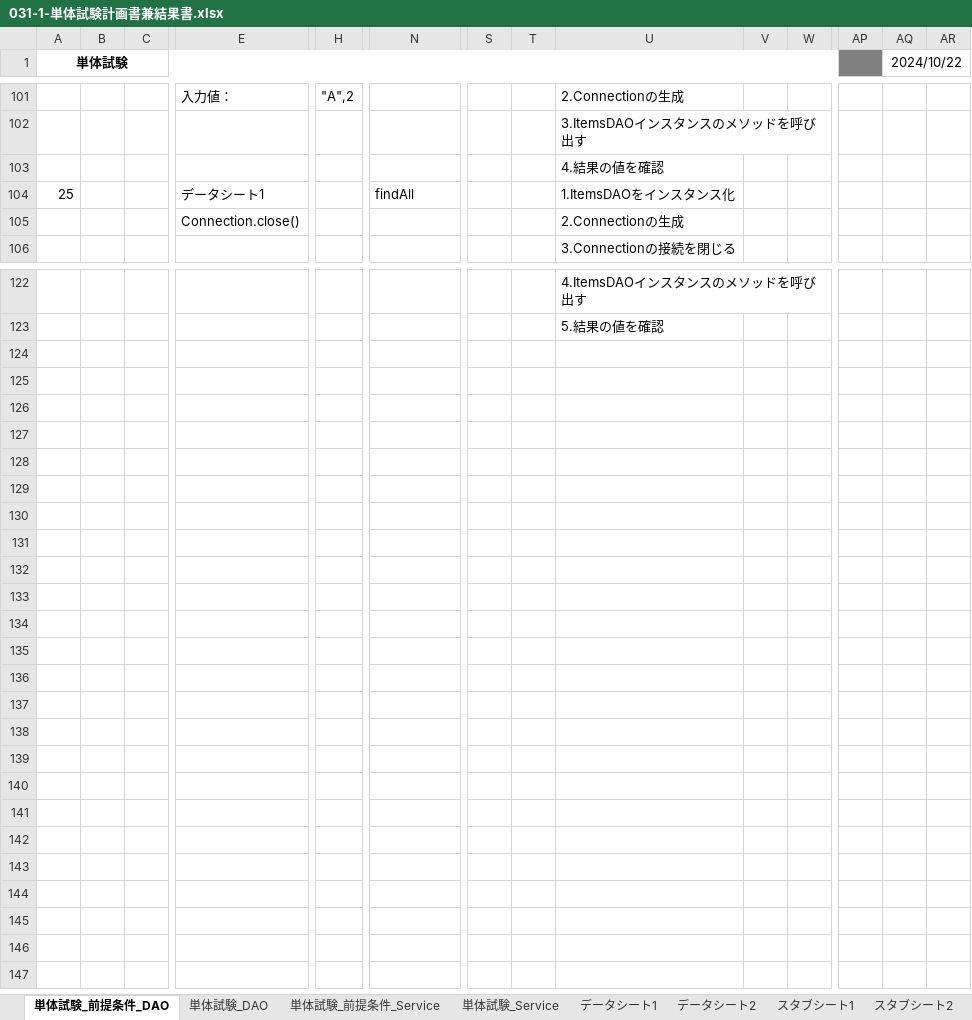
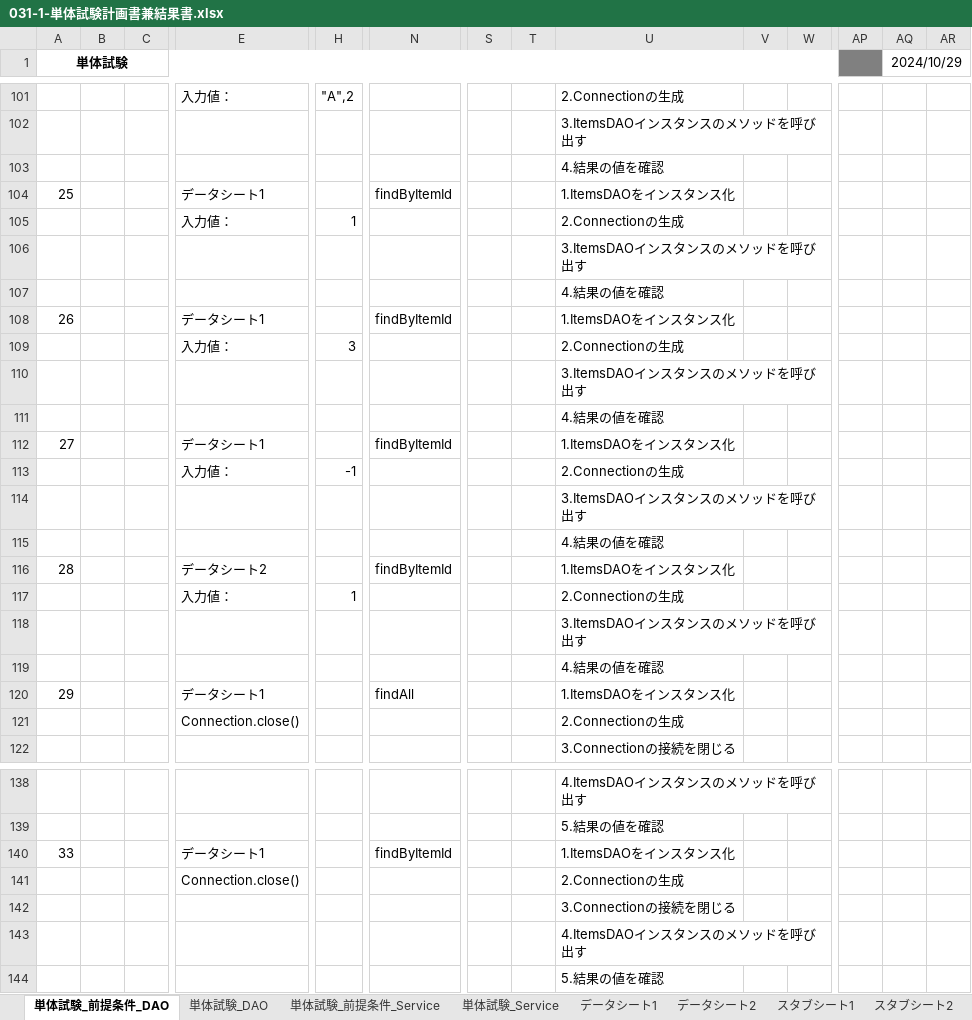
Before and after one commit to OkamotoTaketo/dev, an Excel workbook: 030-試験/納品物/031-1-単体試験計画書兼結果書.xlsx, sheet 単体試験_前提条件_DAO, drawn as a sheet; only a part is shown, gaps mark what is left out; values as stored, in another font and other column widths than the file's, no borders; addresses are those after the commit; rows hold the shown columns only; the diff names each change by its address in the sheet, - before the commit and + after, or states it on an @@ line.

```diff
--- a/030-試験/納品物/031-1-単体試験計画書兼結果書.xlsx (sheet 単体試験_前提条件_DAO)
+++ b/030-試験/納品物/031-1-単体試験計画書兼結果書.xlsx (sheet 単体試験_前提条件_DAO)
-AQ1: 2024/10/22
+AQ1: 2024/10/29
+row 104: 25 |  |  | データシート1 |  | findByItemId |  |  | 1.ItemsDAOをインスタンス化
+row 105:  |  |  | 入力値： | 1 |  |  |  | 2.Connectionの生成
+row 106:  |  |  |  |  |  |  |  | 3.ItemsDAOインスタンスのメソッドを呼び出す
+row 107:  |  |  |  |  |  |  |  | 4.結果の値を確認
+row 108: 26 |  |  | データシート1 |  | findByItemId |  |  | 1.ItemsDAOをインスタンス化
+row 109:  |  |  | 入力値： | 3 |  |  |  | 2.Connectionの生成
+row 110:  |  |  |  |  |  |  |  | 3.ItemsDAOインスタンスのメソッドを呼び出す
+row 111:  |  |  |  |  |  |  |  | 4.結果の値を確認
+row 112: 27 |  |  | データシート1 |  | findByItemId |  |  | 1.ItemsDAOをインスタンス化
+row 113:  |  |  | 入力値： | -1 |  |  |  | 2.Connectionの生成
+row 114:  |  |  |  |  |  |  |  | 3.ItemsDAOインスタンスのメソッドを呼び出す
+row 115:  |  |  |  |  |  |  |  | 4.結果の値を確認
+row 116: 28 |  |  | データシート2 |  | findByItemId |  |  | 1.ItemsDAOをインスタンス化
+row 117:  |  |  | 入力値： | 1 |  |  |  | 2.Connectionの生成
+row 118:  |  |  |  |  |  |  |  | 3.ItemsDAOインスタンスのメソッドを呼び出す
+row 119:  |  |  |  |  |  |  |  | 4.結果の値を確認
@@ column A (単体試験) renumbered between rows 120 and 135 @@
+row 140: 33 |  |  | データシート1 |  | findByItemId |  |  | 1.ItemsDAOをインスタンス化
+row 141:  |  |  | Connection.close() |  |  |  |  | 2.Connectionの生成
+row 142:  |  |  |  |  |  |  |  | 3.Connectionの接続を閉じる
+row 143:  |  |  |  |  |  |  |  | 4.ItemsDAOインスタンスのメソッドを呼び出す
+row 144:  |  |  |  |  |  |  |  | 5.結果の値を確認
```
Also changed, not shown: sheet 単体試験_DAO, sheet 単体試験_Service, sheet 単体試験_前提条件_Service, 000-要件定義/納品物/003-WBS.xlsx, 3 other files.
